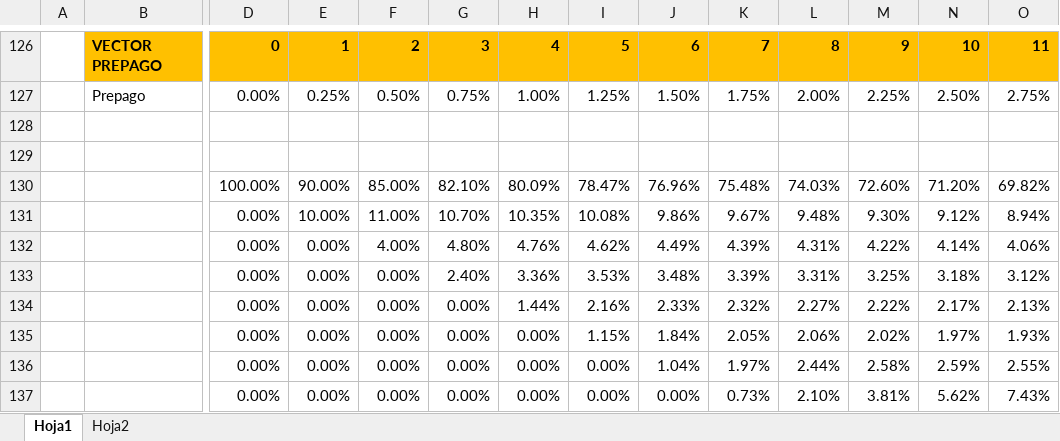
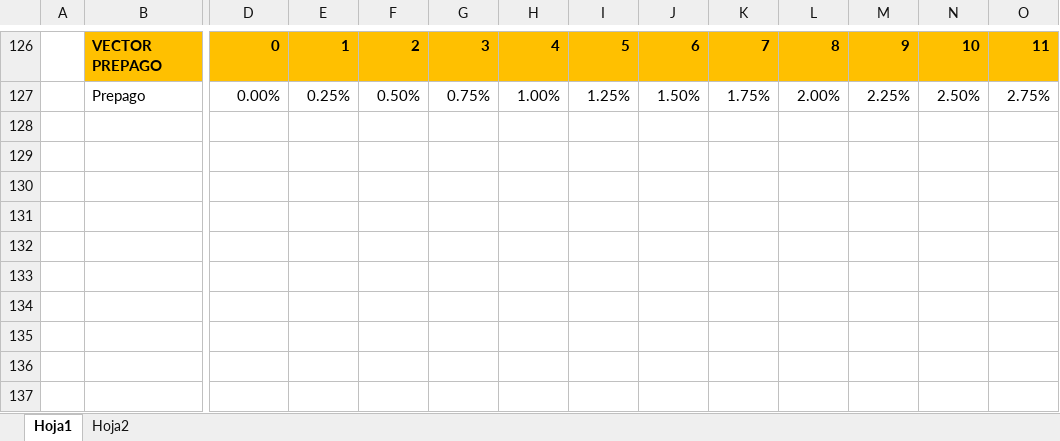
Before and after one commit to JavierGarciaD/banking, an Excel workbook: data/cartera por calificacion.xlsx, sheet Hoja1, drawn as a sheet; only a part is shown, gaps mark what is left out; values as stored, in another font and other column widths than the file's, no borders; rows hold the shown columns only; the diff covers the shown part only; the diff names each change by its address in the sheet, - before the commit and + after, or states it on an @@ line.

```diff
--- a/data/cartera por calificacion.xlsx (sheet Hoja1)
+++ b/data/cartera por calificacion.xlsx (sheet Hoja1)
-row 128: (empty)
-row 129: (empty)
-row 130:  |  | 100.00% | 90.00% | 85.00% | 82.10% | 80.09% | 78.47% | 76.96% | 75.48% | 74.03% | 72.60% | 71.20% | 69.82%
-row 131:  |  | 0.00% | 10.00% | 11.00% | 10.70% | 10.35% | 10.08% | 9.86% | 9.67% | 9.48% | 9.30% | 9.12% | 8.94%
-row 132:  |  | 0.00% | 0.00% | 4.00% | 4.80% | 4.76% | 4.62% | 4.49% | 4.39% | 4.31% | 4.22% | 4.14% | 4.06%
-row 133:  |  | 0.00% | 0.00% | 0.00% | 2.40% | 3.36% | 3.53% | 3.48% | 3.39% | 3.31% | 3.25% | 3.18% | 3.12%
-row 134:  |  | 0.00% | 0.00% | 0.00% | 0.00% | 1.44% | 2.16% | 2.33% | 2.32% | 2.27% | 2.22% | 2.17% | 2.13%
-row 135:  |  | 0.00% | 0.00% | 0.00% | 0.00% | 0.00% | 1.15% | 1.84% | 2.05% | 2.06% | 2.02% | 1.97% | 1.93%
-row 136:  |  | 0.00% | 0.00% | 0.00% | 0.00% | 0.00% | 0.00% | 1.04% | 1.97% | 2.44% | 2.58% | 2.59% | 2.55%
-row 137:  |  | 0.00% | 0.00% | 0.00% | 0.00% | 0.00% | 0.00% | 0.00% | 0.73% | 2.10% | 3.81% | 5.62% | 7.43%
```
Also changed, not shown: 1 removed row, 7 hidden or unhidden rows and 234 edited cells elsewhere in this sheet, formulas that keep their value, hidden cells, 3 other files.
